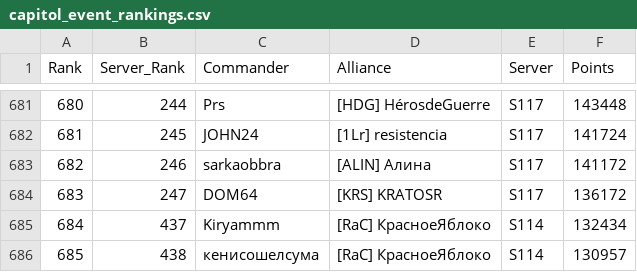
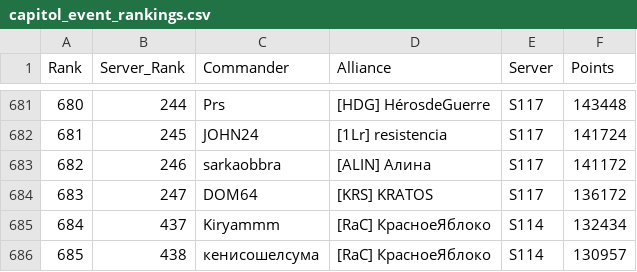
Before and after one commit to JeffxLabs/ZR-S117-Capitol, a CSV file: data/capitol_event_rankings.csv, drawn as a sheet; only a part is shown, gaps mark what is left out.

```diff
--- a/data/capitol_event_rankings.csv
+++ b/data/capitol_event_rankings.csv
@@ -683,3 +683,3 @@ Rank,Server_Rank,Commander,Alliance,Server,Points
 682,246,sarkaobbra,[ALIN] Алина,S117,141172
-683,247,DOM64,[KRS] KRATOSR,S117,136172
+683,247,DOM64,[KRS] KRATOS,S117,136172
 684,437,Kiryammm,[RaC] КрасноеЯблоко,S114,132434
```
Also changed, not shown: data/alliance_summary.csv, events/2026-11-14-s117-vs-s114/alliances.csv, 11 other files.
